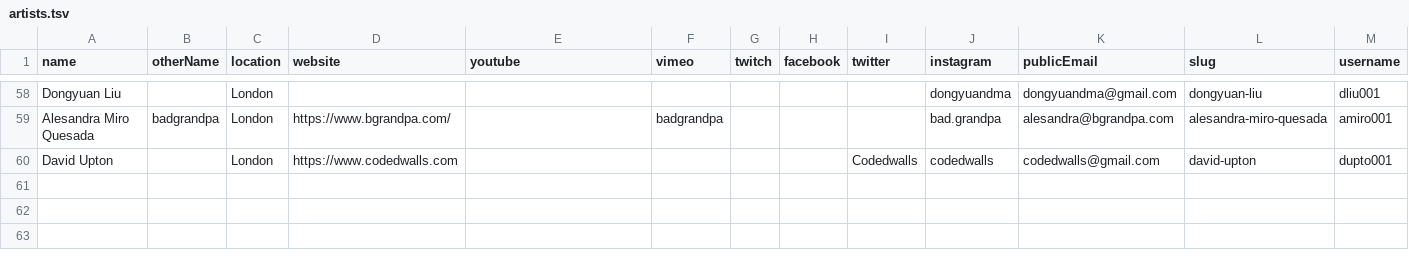
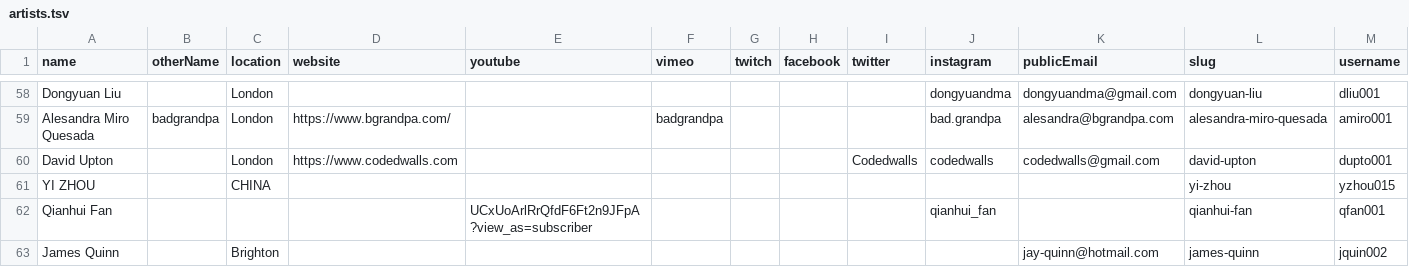
Before and after one commit to goldsmiths-computational-arts/2020.goldcomparts.show, a TSV file: data/artists.tsv, drawn as a sheet; only a part is shown, gaps mark what is left out.

Commit message:
update artists

```diff
--- a/data/artists.tsv
+++ b/data/artists.tsv
@@ -60 +60,4 @@ Alesandra Miro Quesada	badgrandpa	London	https://www.bgrandpa.com/		badgrandpa
 David Upton		London	https://www.codedwalls.com					Codedwalls	codedwalls	codedwalls@gmail.com	david-upton	dupto001
+YI ZHOU		CHINA									yi-zhou	yzhou015
+Qianhui Fan				UCxUoArlRrQfdF6Ft2n9JFpA?view_as=subscriber					qianhui_fan		qianhui-fan	qfan001
+James Quinn		Brighton								jay-quinn@hotmail.com	james-quinn	jquin002
```
Also changed, not shown: 6 other files.
